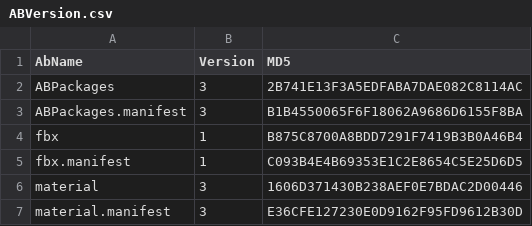
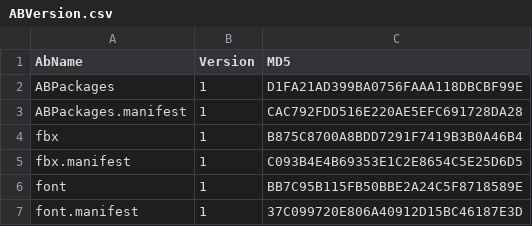
Before and after one commit to Pasdedeux/LTool, a CSV file: Assets/StreamingAssets/ABVersion.csv, drawn as a sheet.

Commit message:
修复AB包打包计数错误
# Conflicts:
#	Assets/StreamingAssets/ABPackages/font.manifest.meta

```diff
--- a/Assets/StreamingAssets/ABVersion.csv
+++ b/Assets/StreamingAssets/ABVersion.csv
@@ -1,7 +1,7 @@
 AbName,Version,MD5
-ABPackages,3,2B741E13F3A5EDFABA7DAE082C8114AC
-ABPackages.manifest,3,B1B4550065F6F18062A9686D6155F8BA
+ABPackages,1,D1FA21AD399BA0756FAAA118DBCBF99E
+ABPackages.manifest,1,CAC792FDD516E220AE5EFC691728DA28
 fbx,1,B875C8700A8BDD7291F7419B3B0A46B4
 fbx.manifest,1,C093B4E4B69353E1C2E8654C5E25D6D5
-material,3,1606D371430B238AEF0E7BDAC2D00446
-material.manifest,3,E36CFE127230E0D9162F95FD9612B30D
+font,1,BB7C95B115FB50BBE2A24C5F8718589E
+font.manifest,1,37C099720E806A40912D15BC46187E3D
```
Also changed, not shown: 9 other files.
